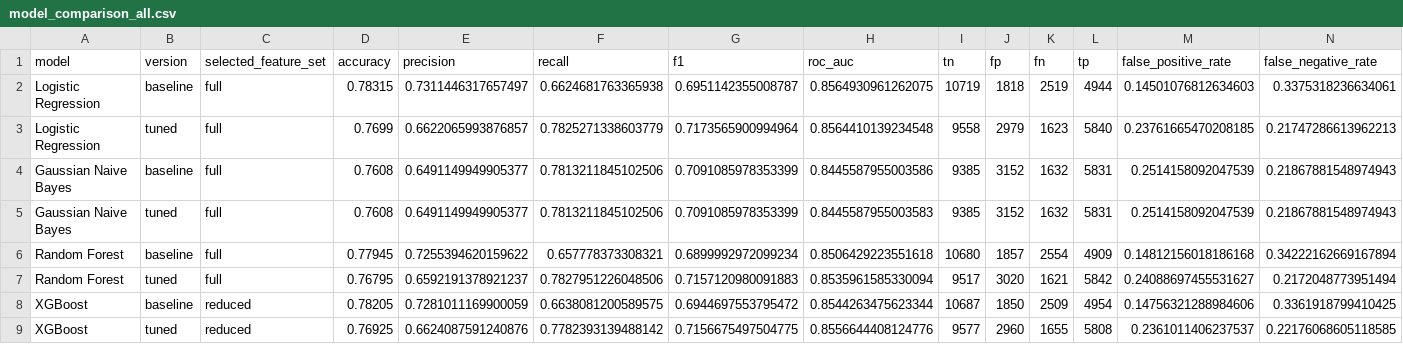
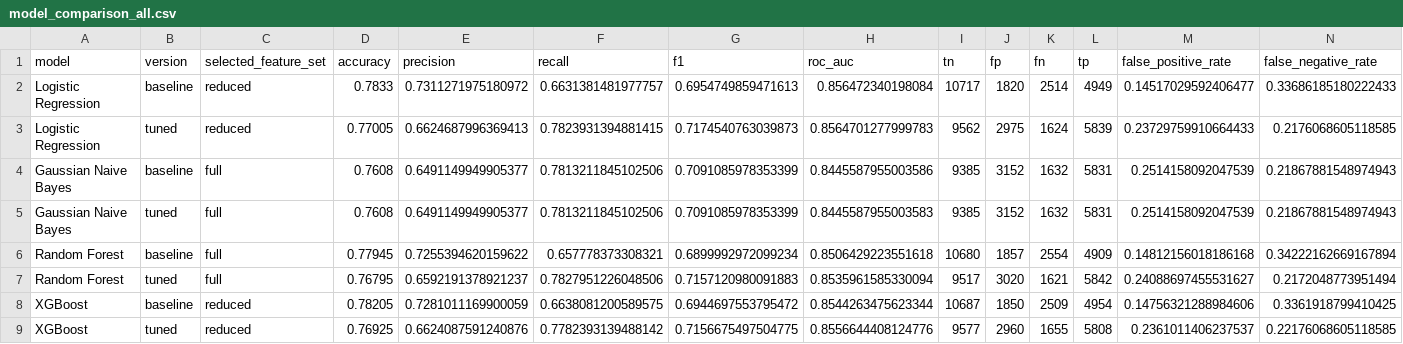
Before and after one commit to Yeyeka/enterprise-phishing-risk-prediction, a CSV file: results/metrics/model_comparison_all.csv, drawn as a sheet; only a part is shown; removed rows and columns are numbered as before the commit, all else as after; rows hold the shown columns only; the diff names each change by its address in the sheet, - before the commit and + after, or states it on an @@ line.

```diff
--- a/results/metrics/model_comparison_all.csv
+++ b/results/metrics/model_comparison_all.csv
-row 2: Logistic Regression | baseline | full | 0.78315 | 0.7311446317657497 | 0.6624681763365938 | 0.6951142355008787 | 0.8564930961262075 | 10719 | 1818 | 2519 | 4944 | 0.14501076812634603 | 0.3375318236634061
-row 3: Logistic Regression | tuned | full | 0.7699 | 0.6622065993876857 | 0.7825271338603779 | 0.7173565900994964 | 0.8564410139234548 | 9558 | 2979 | 1623 | 5840 | 0.23761665470208185 | 0.21747286613962213
+row 2: Logistic Regression | baseline | reduced | 0.7833 | 0.7311271975180972 | 0.6631381481977757 | 0.6954749859471613 | 0.856472340198084 | 10717 | 1820 | 2514 | 4949 | 0.14517029592406477 | 0.33686185180222433
+row 3: Logistic Regression | tuned | reduced | 0.77005 | 0.6624687996369413 | 0.7823931394881415 | 0.7174540763039873 | 0.8564701277999783 | 9562 | 2975 | 1624 | 5839 | 0.23729759910664433 | 0.2176068605118585
```
Also changed, not shown: results/metrics/logistic_coefficients.csv, results/metrics/logistic_tuned_test_predictions.csv, 26 other files.
